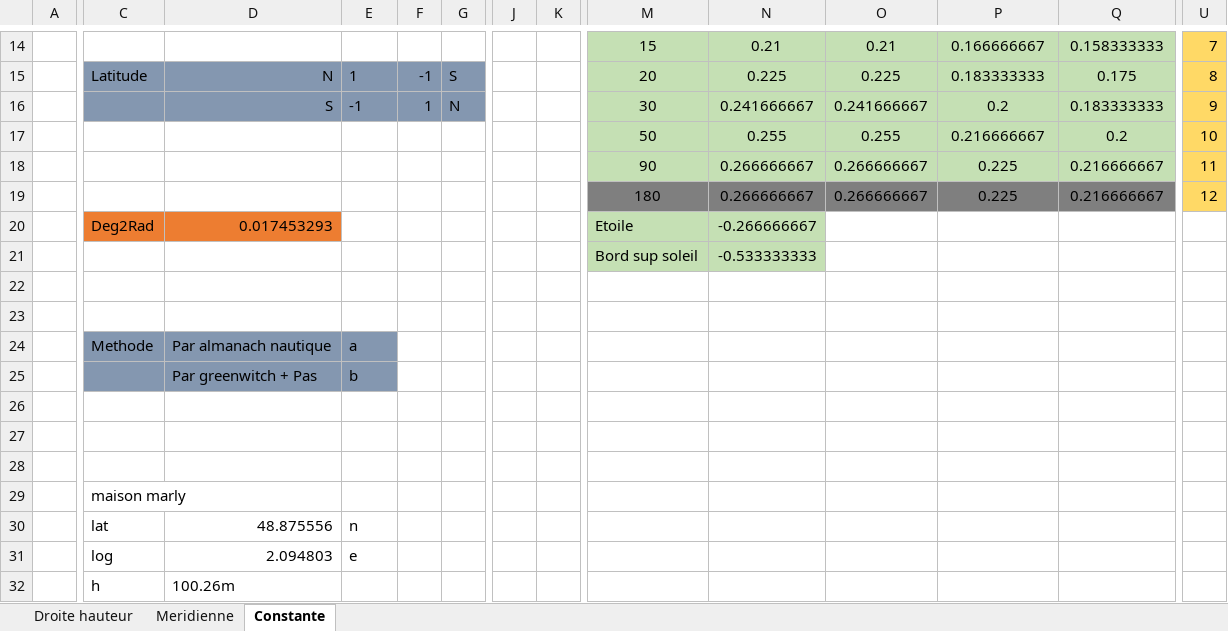
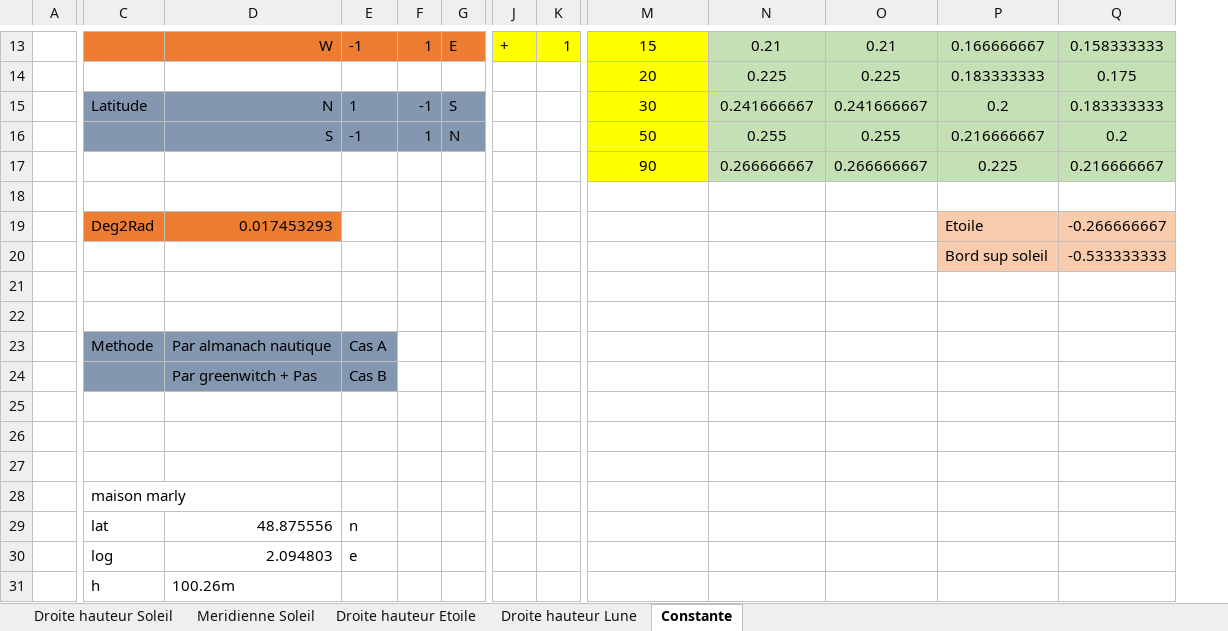
Before and after one commit to Nounours31/NavigationBateau, an Excel workbook: NavAstro/XLS/SondeMAK.xlsx, sheet Constante, drawn as a sheet; only a part is shown, gaps mark what is left out; values as stored, in another font and other column widths than the file's, no borders; removed rows and columns are numbered as before the commit, all else as after; rows hold the shown columns only; the diff covers the shown part only; the diff names each change by its address in the sheet, - before the commit and + after, or states it on an @@ line.

```diff
--- a/NavAstro/XLS/SondeMAK.xlsx (sheet Constante)
+++ b/NavAstro/XLS/SondeMAK.xlsx (sheet Constante)
-sheet tab: Droite hauteur
+sheet tab: Droite hauteur Lune
-sheet tab: Meridienne
+sheet tab: Droite hauteur Soleil
+sheet tab: Meridienne Soleil
+sheet tab: Droite hauteur Etoile
-column U, rows 14-19: 7 | 8 | 9 | 10 | 11 | 12
-C13:G13 fill: none
+C13:G13 fill: #ED7D31
-D13: (empty)
+D13: W
-E13: (empty)
+E13: -1
-F13: (empty)
+F13: 1
-G13: (empty)
+G13: E
-J13:K13 fill: none
+J13:K13 fill: #FFFF00
-J13: (empty)
+J13: +
-K13: (empty)
+K13: 1
-M13:M17 fill: #C5E0B4
+M13:M17 fill: #FFFF00
-C14: Latitude
+C14: (empty)
-C14:G14 fill: #8497B0
+C14:G14 fill: none
-D14: N
+D14: (empty)
-E14: 1
+E14: (empty)
-F14: -1
+F14: (empty)
-G14: S
+G14: (empty)
-C15: (empty)
+C15: Latitude
-D15: S
+D15: N
-E15: -1
+E15: 1
-F15: 1
+F15: -1
-G15: N
+G15: S
-C16:G16 fill: none
+C16:G16 fill: #8497B0
-D16: (empty)
+D16: S
-E16: (empty)
+E16: -1
-F16: (empty)
+F16: 1
-G16: (empty)
+G16: N
-row 18:  |  |  |  |  |  |  |  | 180 | 0.266666667 | 0.266666667 | 0.225 | 0.216666667 | 12
+row 18: (empty)
-M18:Q18 fill: #7F7F7F
+M18:Q18 fill: none
-row 20:  | Deg2Rad | 0.017453293 |  |  |  |  |  | Etoile | -0.266666667
-row 21:  |  |  |  |  |  |  |  | Bord sup soleil | -0.533333333
+row 19:  | Deg2Rad | 0.017453293 |  |  |  |  |  |  |  |  | Etoile | -0.266666667
+row 20:  |  |  |  |  |  |  |  |  |  |  | Bord sup soleil | -0.533333333
-E23: a
+E23: Cas A
-E24: b
+E24: Cas B
```
Also changed, not shown: 1 removed row, 20 edited cells and cell formats elsewhere in this sheet, sheet Droite hauteur Lune, formulas that keep their value, charts or pictures.
